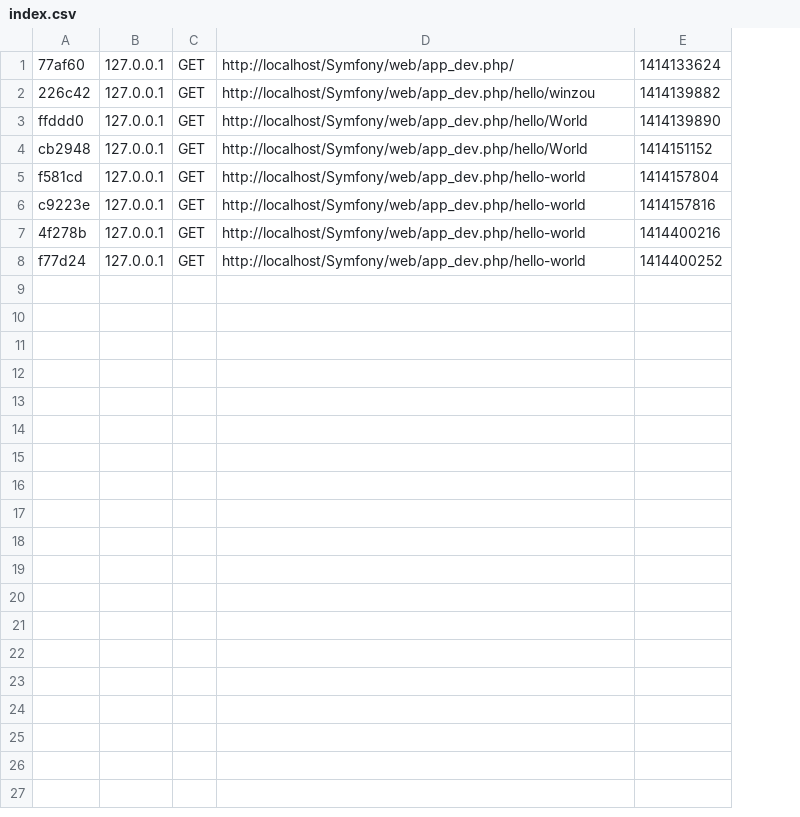
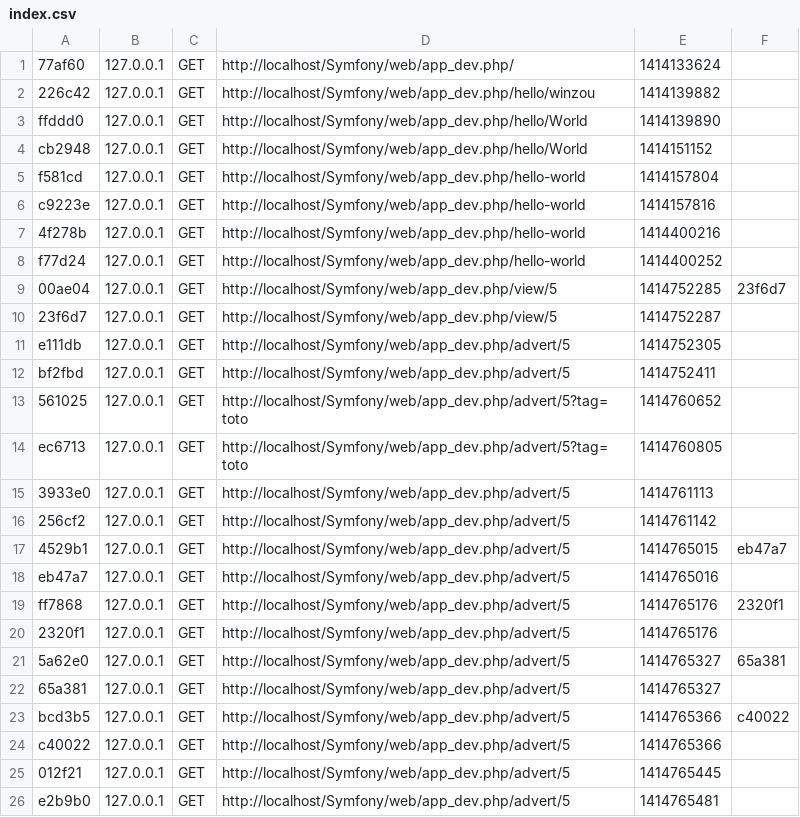
Before and after one commit to olivierficep/intra, a CSV file: app/cache/dev/profiler/index.csv, drawn as a sheet; the diff names each change by its address in the sheet, - before the commit and + after, or states it on an @@ line.

```diff
--- a/app/cache/dev/profiler/index.csv
+++ b/app/cache/dev/profiler/index.csv
+column F, empty
+row 9: 00ae04 | 127.0.0.1 | GET | http://localhost/Symfony/web/app_dev.php/view/5 | 1414752285 | 23f6d7
+row 10: 23f6d7 | 127.0.0.1 | GET | http://localhost/Symfony/web/app_dev.php/view/5 | 1414752287
+row 11: e111db | 127.0.0.1 | GET | http://localhost/Symfony/web/app_dev.php/advert/5 | 1414752305
+row 12: bf2fbd | 127.0.0.1 | GET | http://localhost/Symfony/web/app_dev.php/advert/5 | 1414752411
+row 13: 561025 | 127.0.0.1 | GET | http://localhost/Symfony/web/app_dev.php/advert/5?tag=toto | 1414760652
+row 14: ec6713 | 127.0.0.1 | GET | http://localhost/Symfony/web/app_dev.php/advert/5?tag=toto | 1414760805
+row 15: 3933e0 | 127.0.0.1 | GET | http://localhost/Symfony/web/app_dev.php/advert/5 | 1414761113
+row 16: 256cf2 | 127.0.0.1 | GET | http://localhost/Symfony/web/app_dev.php/advert/5 | 1414761142
+row 17: 4529b1 | 127.0.0.1 | GET | http://localhost/Symfony/web/app_dev.php/advert/5 | 1414765015 | eb47a7
+row 18: eb47a7 | 127.0.0.1 | GET | http://localhost/Symfony/web/app_dev.php/advert/5 | 1414765016
+row 19: ff7868 | 127.0.0.1 | GET | http://localhost/Symfony/web/app_dev.php/advert/5 | 1414765176 | 2320f1
+row 20: 2320f1 | 127.0.0.1 | GET | http://localhost/Symfony/web/app_dev.php/advert/5 | 1414765176
+row 21: 5a62e0 | 127.0.0.1 | GET | http://localhost/Symfony/web/app_dev.php/advert/5 | 1414765327 | 65a381
+row 22: 65a381 | 127.0.0.1 | GET | http://localhost/Symfony/web/app_dev.php/advert/5 | 1414765327
+row 23: bcd3b5 | 127.0.0.1 | GET | http://localhost/Symfony/web/app_dev.php/advert/5 | 1414765366 | c40022
+row 24: c40022 | 127.0.0.1 | GET | http://localhost/Symfony/web/app_dev.php/advert/5 | 1414765366
+row 25: 012f21 | 127.0.0.1 | GET | http://localhost/Symfony/web/app_dev.php/advert/5 | 1414765445
+row 26: e2b9b0 | 127.0.0.1 | GET | http://localhost/Symfony/web/app_dev.php/advert/5 | 1414765481
```
Also changed, not shown: 35 other files.
